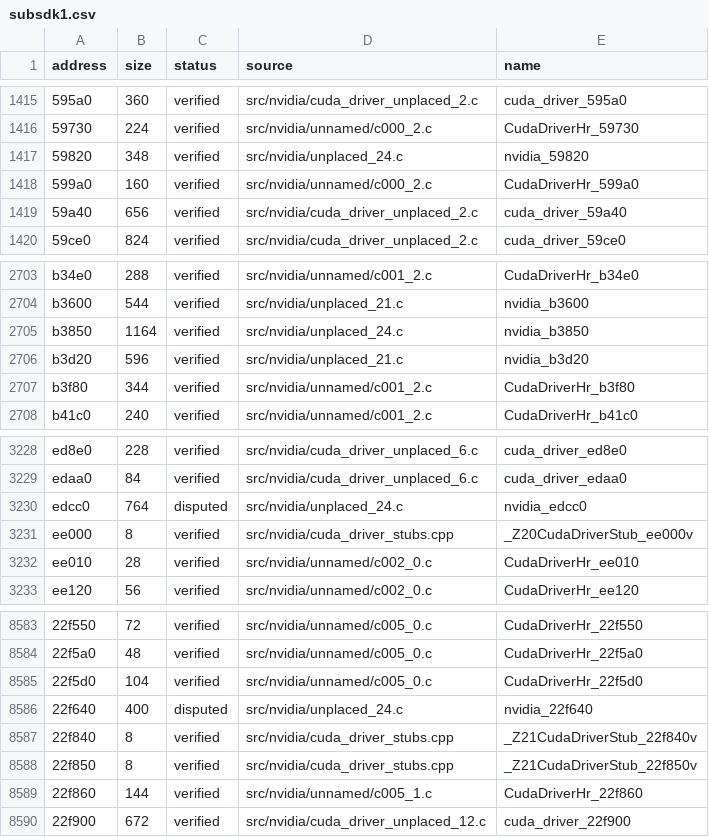
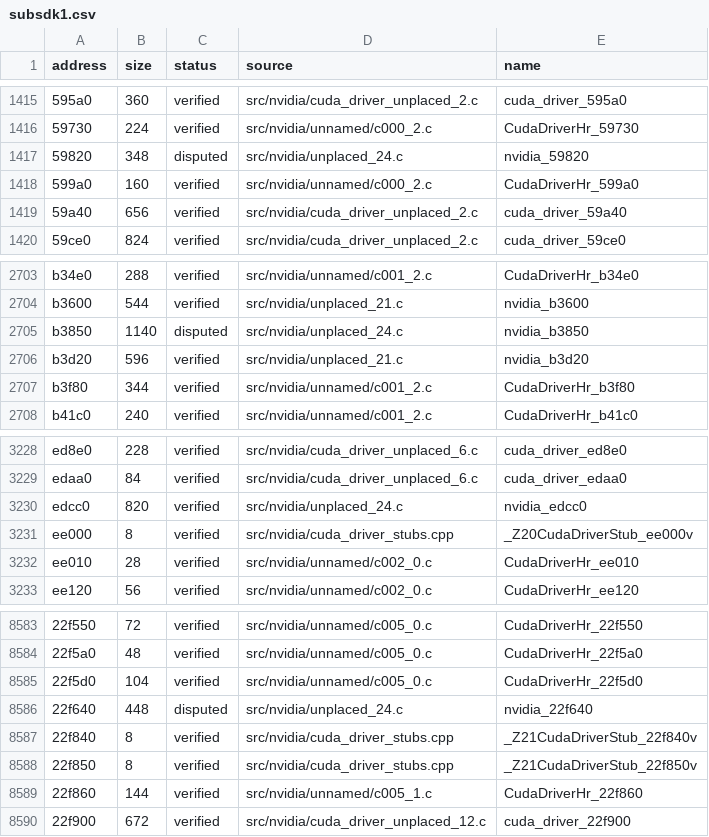
Before and after one commit to vexcited/fefw, a CSV file: data/ledger/subsdk1.csv, drawn as a sheet; only a part is shown, gaps mark what is left out; the diff names each change by its address in the sheet, - before the commit and + after, or states it on an @@ line.

```diff
--- a/data/ledger/subsdk1.csv
+++ b/data/ledger/subsdk1.csv
-C1417 (status): verified
+C1417 (status): disputed
-B2705 (size): 1164
+B2705 (size): 1140
-C2705 (status): verified
+C2705 (status): disputed
-B3230 (size): 764
+B3230 (size): 820
-C3230 (status): disputed
+C3230 (status): verified
-B8586 (size): 400
+B8586 (size): 448
```
Also changed, not shown: data/ledger/subsdk0.csv, data/ledger/subsdk2.csv, 6 other files.
